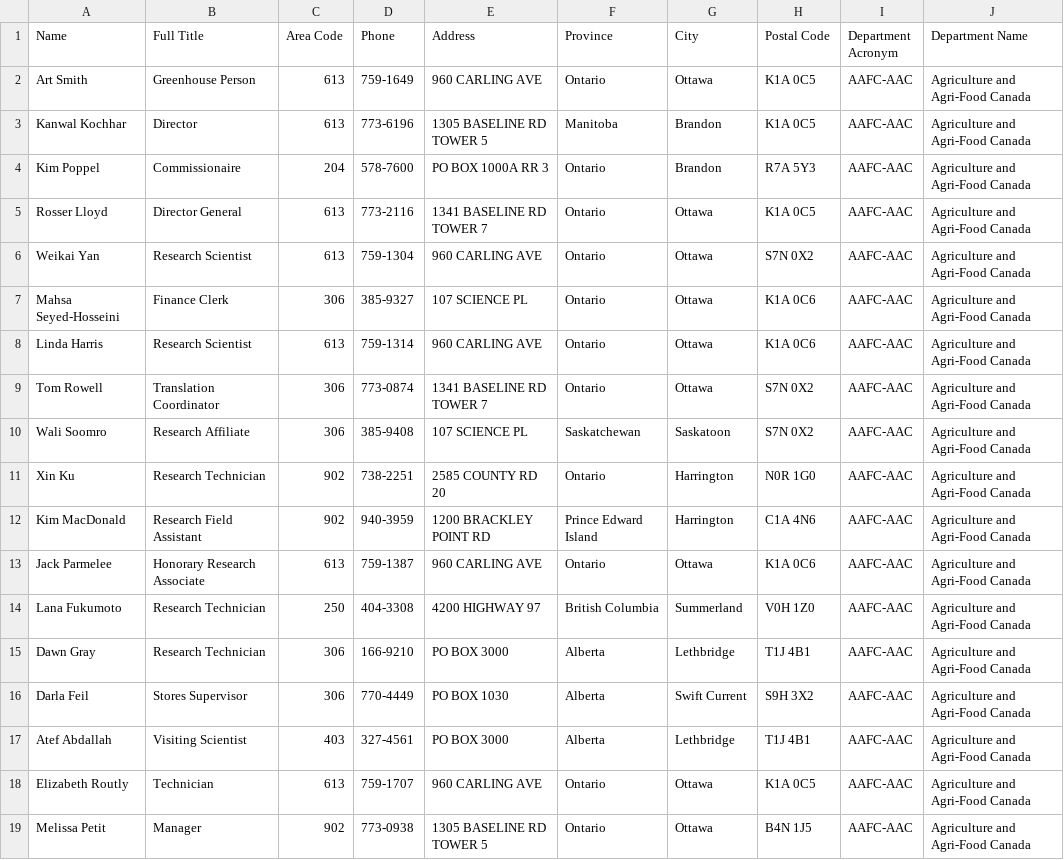
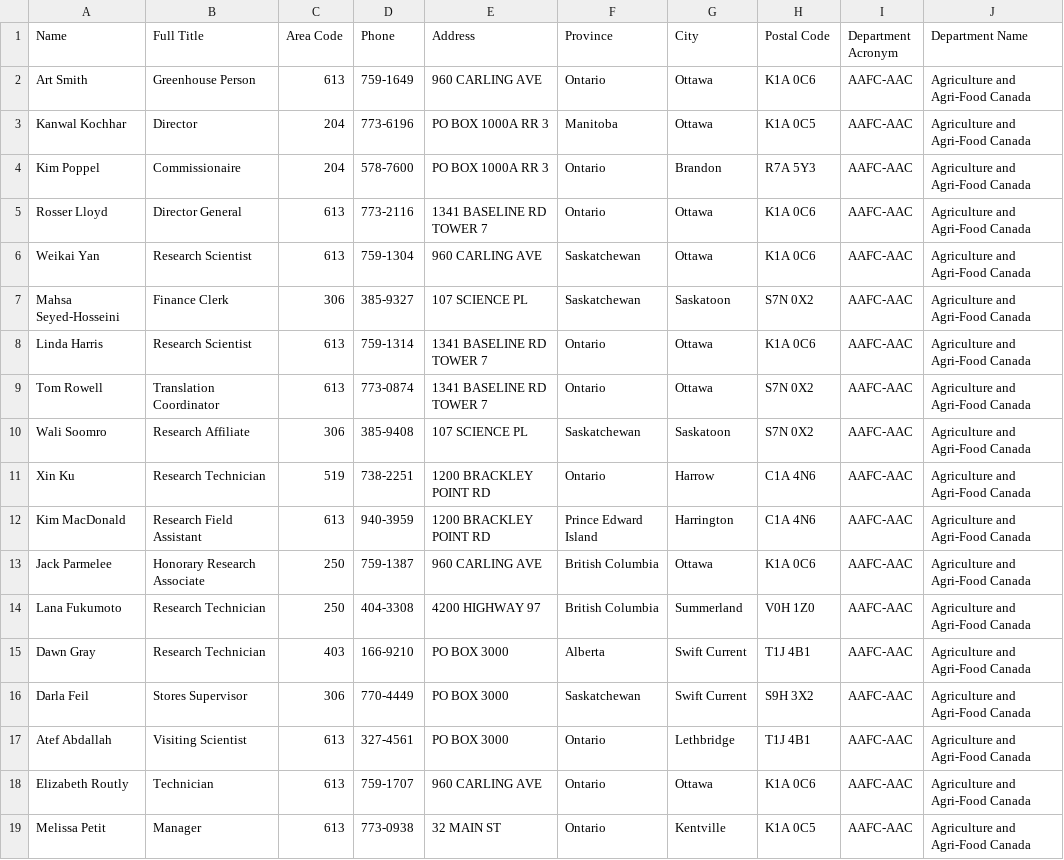
Before and after one commit to blazerzero/duo-clean, a CSV file: duo-server/data/canada-dirty_20-c1.csv, drawn as a sheet; only a part is shown; the diff covers the shown part only; the diff names each change by its address in the sheet, - before the commit and + after, or states it on an @@ line.

Commit message:
Fresh data

```diff
--- a/duo-server/data/canada-dirty_20-c1.csv
+++ b/duo-server/data/canada-dirty_20-c1.csv
-H2 (Postal Code): K1A 0C5
+H2 (Postal Code): K1A 0C6
-C3 (Area Code): 613
+C3 (Area Code): 204
-E3 (Address): 1305 BASELINE RD TOWER 5
+E3 (Address): PO BOX 1000A RR 3
-G3 (City): Brandon
+G3 (City): Ottawa
-H5 (Postal Code): K1A 0C5
+H5 (Postal Code): K1A 0C6
-F6:F7 (Province): Ontario
+F6:F7 (Province): Saskatchewan
-H6 (Postal Code): S7N 0X2
+H6 (Postal Code): K1A 0C6
-G7 (City): Ottawa
+G7 (City): Saskatoon
-H7 (Postal Code): K1A 0C6
+H7 (Postal Code): S7N 0X2
-E8 (Address): 960 CARLING AVE
+E8 (Address): 1341 BASELINE RD TOWER 7
-C9 (Area Code): 306
+C9 (Area Code): 613
-C11 (Area Code): 902
+C11 (Area Code): 519
-E11 (Address): 2585 COUNTY RD 20
+E11 (Address): 1200 BRACKLEY POINT RD
-G11 (City): Harrington
+G11 (City): Harrow
-H11 (Postal Code): N0R 1G0
+H11 (Postal Code): C1A 4N6
-C12 (Area Code): 902
+C12 (Area Code): 613
-C13 (Area Code): 613
+C13 (Area Code): 250
-F13 (Province): Ontario
+F13 (Province): British Columbia
-C15 (Area Code): 306
+C15 (Area Code): 403
-G15 (City): Lethbridge
+G15 (City): Swift Current
-E16 (Address): PO BOX 1030
+E16 (Address): PO BOX 3000
-F16 (Province): Alberta
+F16 (Province): Saskatchewan
-C17 (Area Code): 403
+C17 (Area Code): 613
-F17 (Province): Alberta
+F17 (Province): Ontario
-H18 (Postal Code): K1A 0C5
+H18 (Postal Code): K1A 0C6
-C19 (Area Code): 902
+C19 (Area Code): 613
-E19 (Address): 1305 BASELINE RD TOWER 5
+E19 (Address): 32 MAIN ST
-G19 (City): Ottawa
+G19 (City): Kentville
-H19 (Postal Code): B4N 1J5
+H19 (Postal Code): K1A 0C5
```
Also changed, not shown: 96 edited cells elsewhere in this file, duo-server/data/canada-dirty_05-c1.csv, duo-server/data/canada-dirty_10-c1.csv, 22 other files.
